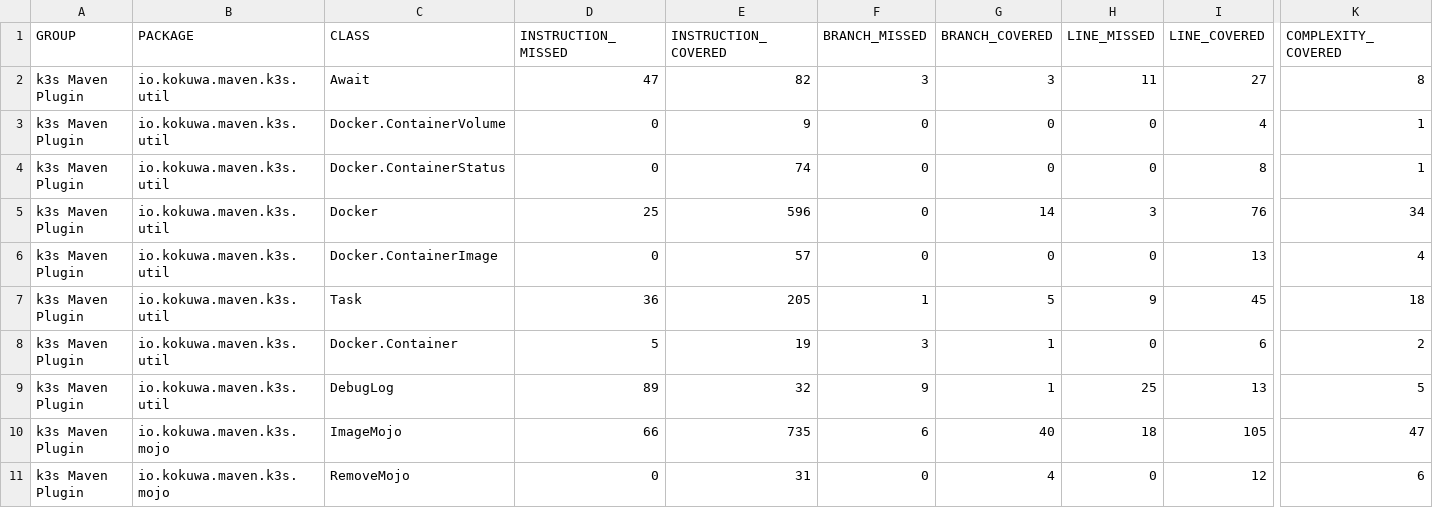
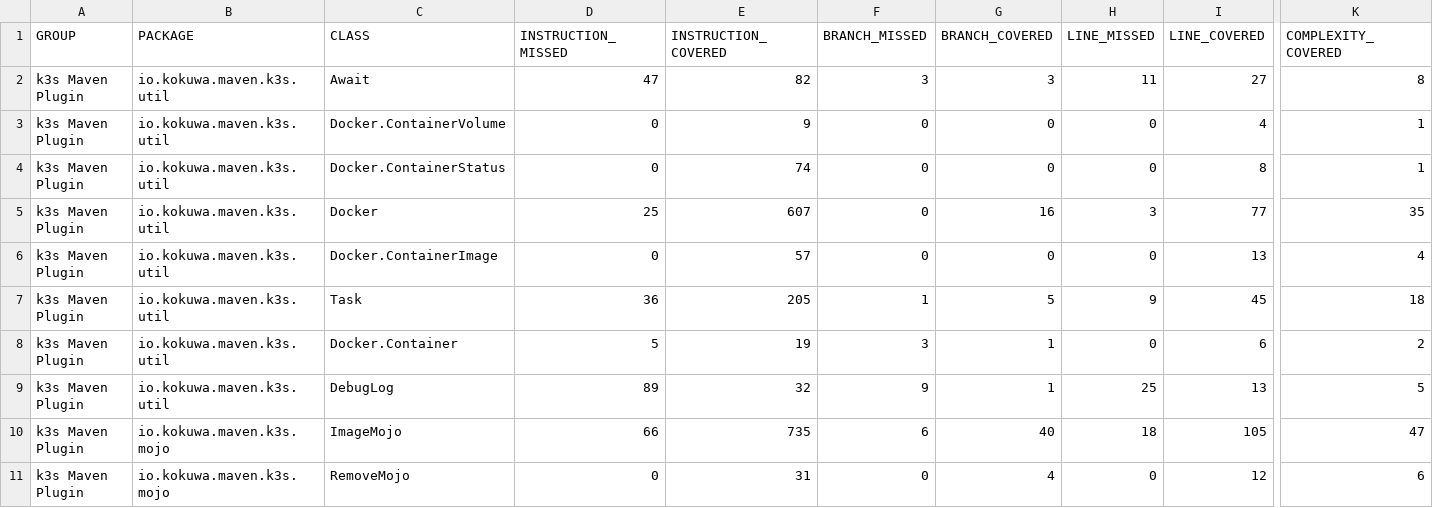
Before and after one commit to kokuwaio/maven-sites, a CSV file: k3s-maven-plugin/1.2.3-SNAPSHOT/jacoco/jacoco.csv, drawn as a sheet; only a part is shown, gaps mark what is left out; the diff names each change by its address in the sheet, - before the commit and + after, or states it on an @@ line.

Commit message:
Site: k3s-maven-plugin/1.2.3-SNAPSHOT

```diff
--- a/k3s-maven-plugin/1.2.3-SNAPSHOT/jacoco/jacoco.csv
+++ b/k3s-maven-plugin/1.2.3-SNAPSHOT/jacoco/jacoco.csv
-E5 (INSTRUCTION_COVERED): 596
+E5 (INSTRUCTION_COVERED): 607
-G5 (BRANCH_COVERED): 14
+G5 (BRANCH_COVERED): 16
-I5 (LINE_COVERED): 76
+I5 (LINE_COVERED): 77
-K5 (COMPLEXITY_COVERED): 34
+K5 (COMPLEXITY_COVERED): 35
```
Also changed, not shown: 31 other files.
